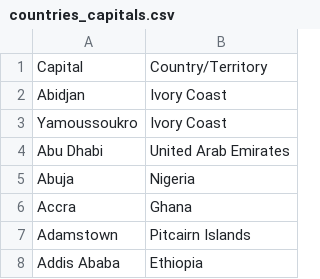
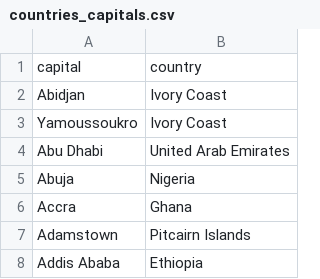
Before and after one commit to malmuntazarharris/WeatherDashboard, a CSV file: data/countries_capitals.csv, drawn as a sheet; only a part is shown.

```diff
--- a/data/countries_capitals.csv
+++ b/data/countries_capitals.csv
@@ -1,2 +1,2 @@
-Capital,Country/Territory
+capital,country
 Abidjan,Ivory Coast
```
Also changed, not shown: 6 other files.
